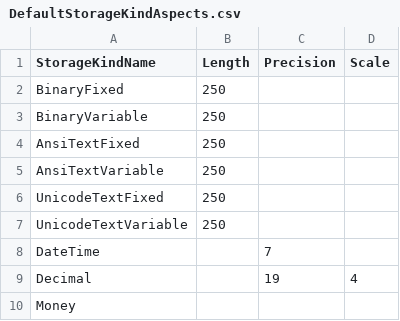
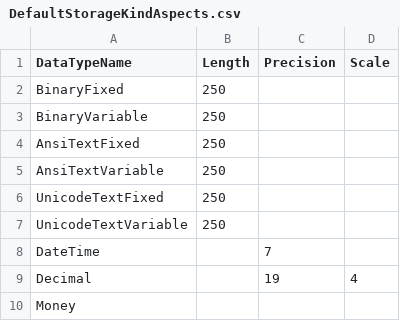
Before and after one commit to isoquark/isocore.data, a CSV file: IQ.Core.Framework/Data/Resources/DefaultStorageKindAspects.csv, drawn as a sheet.

```diff
--- a/IQ.Core.Framework/Data/Resources/DefaultStorageKindAspects.csv
+++ b/IQ.Core.Framework/Data/Resources/DefaultStorageKindAspects.csv
@@ -1,2 +1,2 @@
-StorageKindName|Length|Precision|Scale
+DataTypeName|Length|Precision|Scale
 BinaryFixed|250||
```
Also changed, not shown: IQ.Core.Framework/Data/Resources/DefaultClrStorageTypeMap.csv, 24 other files.
